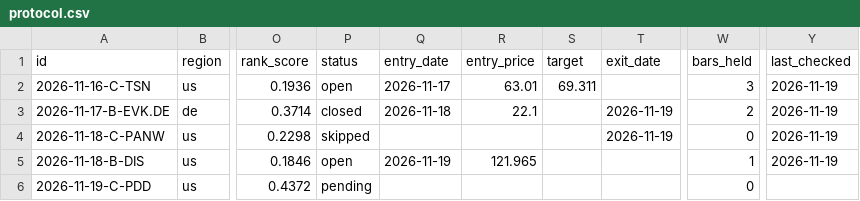
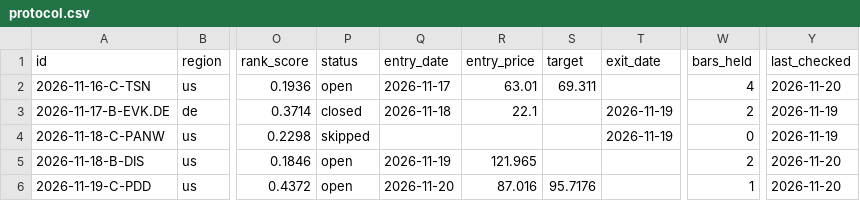
Before and after one commit to ningez1311-prog/Ningez, a CSV file: data/protocol.csv, drawn as a sheet; only a part is shown, gaps mark what is left out; the diff names each change by its address in the sheet, - before the commit and + after, or states it on an @@ line.

```diff
--- a/data/protocol.csv
+++ b/data/protocol.csv
-W2 (bars_held): 3
+W2 (bars_held): 4
-Y2 (last_checked): 2026-11-19
+Y2 (last_checked): 2026-11-20
-W5 (bars_held): 1
+W5 (bars_held): 2
-Y5 (last_checked): 2026-11-19
+Y5 (last_checked): 2026-11-20
-P6 (status): pending
+P6 (status): open
-Q6 (entry_date): (empty)
+Q6 (entry_date): 2026-11-20
-R6 (entry_price): (empty)
+R6 (entry_price): 87.016
-S6 (target): (empty)
+S6 (target): 95.7176
-W6 (bars_held): 0
+W6 (bars_held): 1
-Y6 (last_checked): (empty)
+Y6 (last_checked): 2026-11-20
```
Also changed, not shown: 2 other files.
